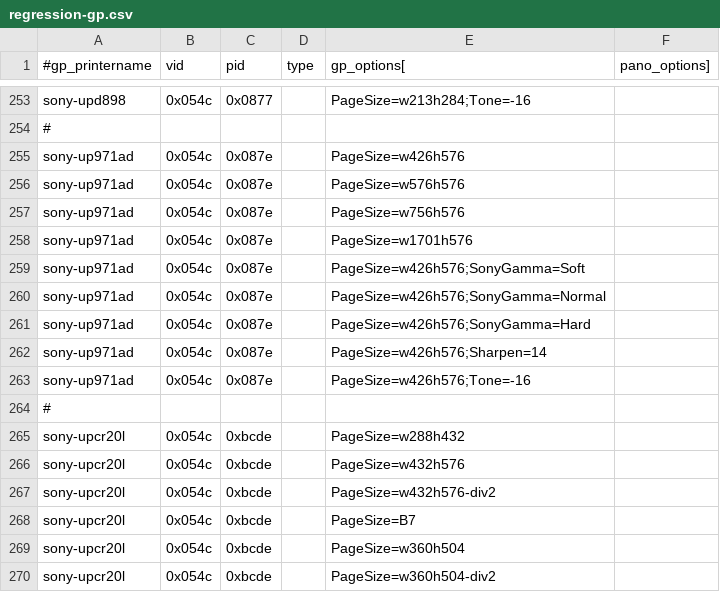
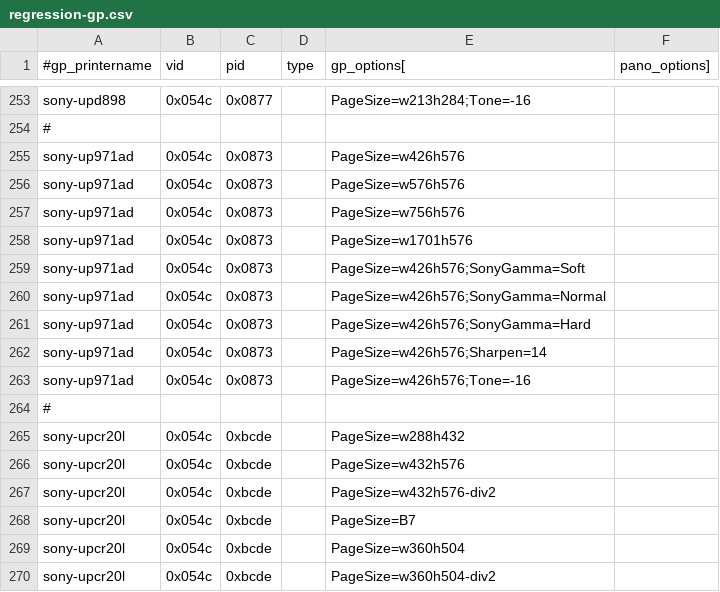
Before and after one commit to amianAA/selphy_print, a CSV file: regression-gp.csv, drawn as a sheet; only a part is shown, gaps mark what is left out.

Commit message:
wigh.. wrong USB PID in the regression test list

```diff
--- a/regression-gp.csv
+++ b/regression-gp.csv
@@ -254,11 +254,11 @@ sony-upd898,0x054c,0x0877,,PageSize=w213h284;Tone=-16
 #
-sony-up971ad,0x054c,0x087e,,PageSize=w426h576
-sony-up971ad,0x054c,0x087e,,PageSize=w576h576
-sony-up971ad,0x054c,0x087e,,PageSize=w756h576
-sony-up971ad,0x054c,0x087e,,PageSize=w1701h576
-sony-up971ad,0x054c,0x087e,,PageSize=w426h576;SonyGamma=Soft
-sony-up971ad,0x054c,0x087e,,PageSize=w426h576;SonyGamma=Normal
-sony-up971ad,0x054c,0x087e,,PageSize=w426h576;SonyGamma=Hard
-sony-up971ad,0x054c,0x087e,,PageSize=w426h576;Sharpen=14
-sony-up971ad,0x054c,0x087e,,PageSize=w426h576;Tone=-16
+sony-up971ad,0x054c,0x0873,,PageSize=w426h576
+sony-up971ad,0x054c,0x0873,,PageSize=w576h576
+sony-up971ad,0x054c,0x0873,,PageSize=w756h576
+sony-up971ad,0x054c,0x0873,,PageSize=w1701h576
+sony-up971ad,0x054c,0x0873,,PageSize=w426h576;SonyGamma=Soft
+sony-up971ad,0x054c,0x0873,,PageSize=w426h576;SonyGamma=Normal
+sony-up971ad,0x054c,0x0873,,PageSize=w426h576;SonyGamma=Hard
+sony-up971ad,0x054c,0x0873,,PageSize=w426h576;Sharpen=14
+sony-up971ad,0x054c,0x0873,,PageSize=w426h576;Tone=-16
 #
```
Also changed, not shown: regression.csv.
